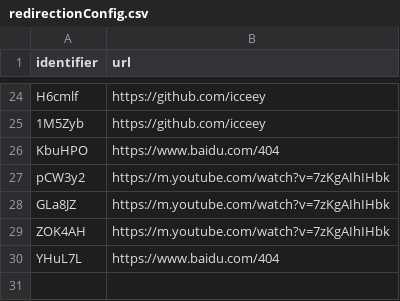
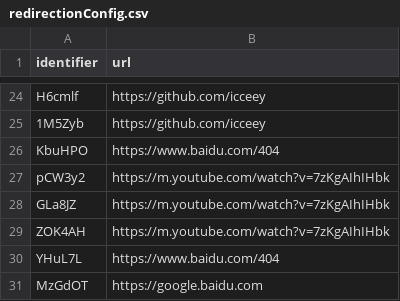
Before and after one commit to Anthony-Hoo/hugeURLer, a CSV file: redirectionConfig.csv, drawn as a sheet; only a part is shown, gaps mark what is left out.

Commit message:
Add URL: https://google.baidu.com (short: s.csu.st/MzGdOT)

```diff
--- a/redirectionConfig.csv
+++ b/redirectionConfig.csv
@@ -30 +30,2 @@ ZOK4AH,https://m.youtube.com/watch?v=7zKgAIhIHbk
 YHuL7L,https://www.baidu.com/404
+MzGdOT,https://google.baidu.com
```
